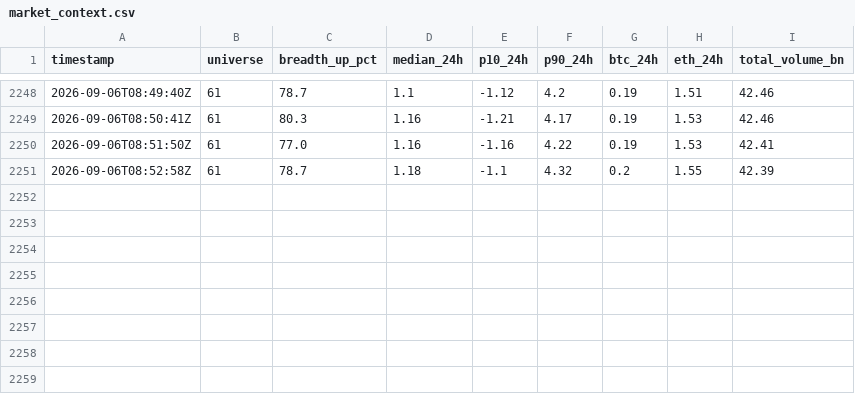
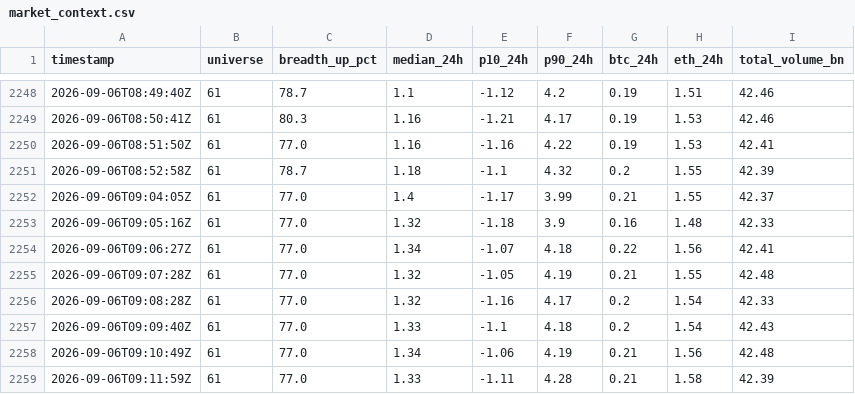
Before and after one commit to Bash-Collects-Crypto/Kirktron, a CSV file: market_context.csv, drawn as a sheet; only a part is shown, gaps mark what is left out.

```diff
--- a/market_context.csv
+++ b/market_context.csv
@@ -2251 +2251,9 @@ timestamp,universe,breadth_up_pct,median_24h,p10_24h,p90_24h,btc_24h,eth_24h,tot
 2026-09-06T08:52:58Z,61,78.7,1.18,-1.1,4.32,0.2,1.55,42.39
+2026-09-06T09:04:05Z,61,77.0,1.4,-1.17,3.99,0.21,1.55,42.37
+2026-09-06T09:05:16Z,61,77.0,1.32,-1.18,3.9,0.16,1.48,42.33
+2026-09-06T09:06:27Z,61,77.0,1.34,-1.07,4.18,0.22,1.56,42.41
+2026-09-06T09:07:28Z,61,77.0,1.32,-1.05,4.19,0.21,1.55,42.48
+2026-09-06T09:08:28Z,61,77.0,1.32,-1.16,4.17,0.2,1.54,42.33
+2026-09-06T09:09:40Z,61,77.0,1.33,-1.1,4.18,0.2,1.54,42.43
+2026-09-06T09:10:49Z,61,77.0,1.34,-1.06,4.19,0.21,1.56,42.48
+2026-09-06T09:11:59Z,61,77.0,1.33,-1.11,4.28,0.21,1.58,42.39
```
Also changed, not shown: equity_history.csv, gate_census.csv, 6 other files.
